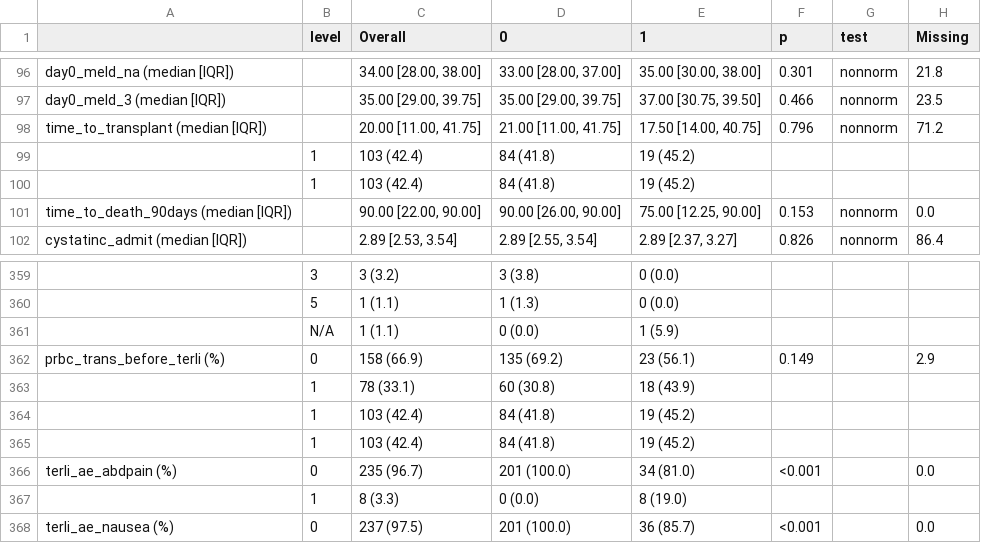
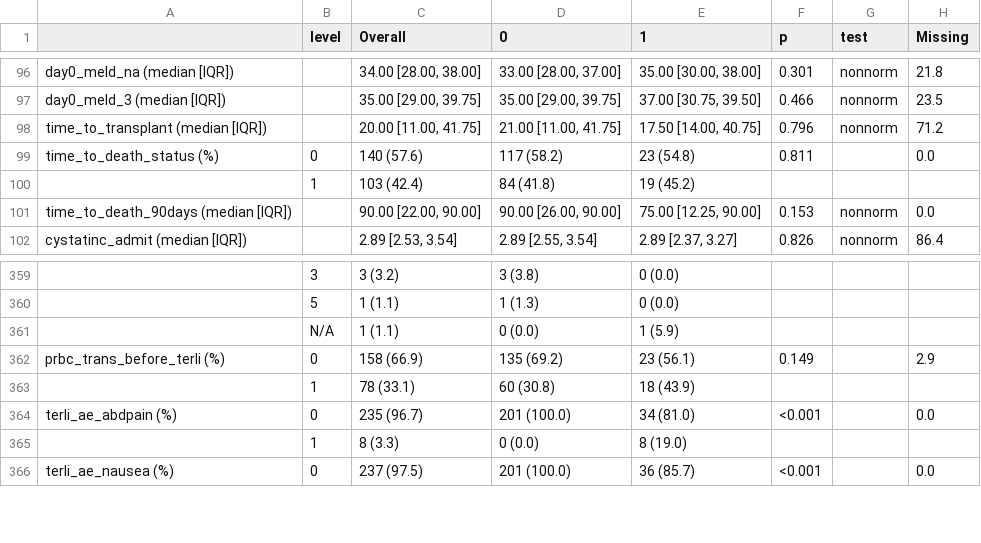
Before and after one commit to Tianqi-Ouyang/Terli-adverse-event-, a CSV file: results/table1_any_ae.csv, drawn as a sheet; only a part is shown, gaps mark what is left out; removed rows and columns are numbered as before the commit, all else as after; the diff names each change by its address in the sheet, - before the commit and + after, or states it on an @@ line.

Commit message:
Use exact Fisher test, fix footnote NA handling

```diff
--- a/results/table1_any_ae.csv
+++ b/results/table1_any_ae.csv
-row 99:  | 1 | 103 (42.4) | 84 (41.8) | 19 (45.2)
+row 99: time_to_death_status (%) | 0 | 140 (57.6) | 117 (58.2) | 23 (54.8) | 0.811 |  | 0.0
-row 364:  | 1 | 103 (42.4) | 84 (41.8) | 19 (45.2)
-row 365:  | 1 | 103 (42.4) | 84 (41.8) | 19 (45.2)
```
Also changed, not shown: results/table1_abdominal_ae.csv, results/table1_serious_ae.csv, 6 other files.
